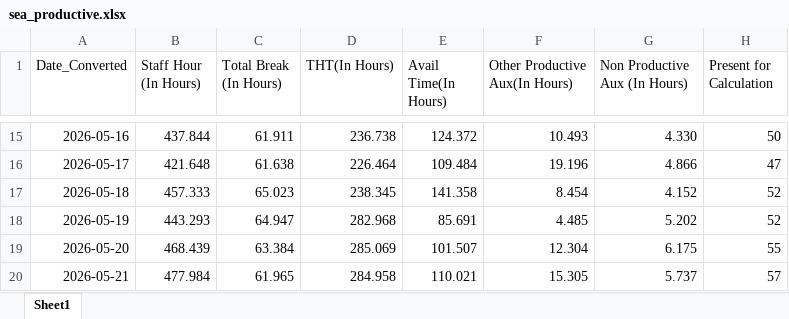
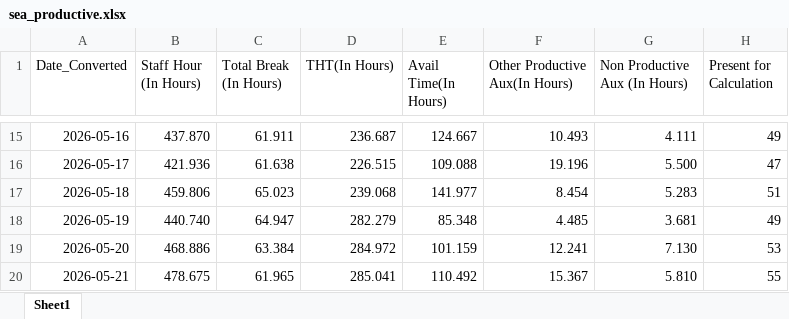
Before and after one commit to NguyenHuuChinh1998/CODE, an Excel workbook: sea_productive.xlsx, sheet Sheet1, drawn as a sheet; only a part is shown, gaps mark what is left out; values as stored, in another font and other column widths than the file's, no borders; table styles not drawn; the diff covers the shown part only; the diff names each change by its address in the sheet, - before the commit and + after, or states it on an @@ line.

```diff
--- a/sea_productive.xlsx (sheet Sheet1)
+++ b/sea_productive.xlsx (sheet Sheet1)
-B15 (Staff Hour (In Hours)): 437.844
+B15 (Staff Hour (In Hours)): 437.870
-D15 (THT(In Hours)): 236.738
+D15 (THT(In Hours)): 236.687
-E15 (Avail Time(In Hours)): 124.372
+E15 (Avail Time(In Hours)): 124.667
-G15 (Non Productive Aux (In Hours)): 4.330
+G15 (Non Productive Aux (In Hours)): 4.111
-H15 (Present for Calculation): 50
+H15 (Present for Calculation): 49
-B16 (Staff Hour (In Hours)): 421.648
+B16 (Staff Hour (In Hours)): 421.936
-D16 (THT(In Hours)): 226.464
+D16 (THT(In Hours)): 226.515
-E16 (Avail Time(In Hours)): 109.484
+E16 (Avail Time(In Hours)): 109.088
-G16 (Non Productive Aux (In Hours)): 4.866
+G16 (Non Productive Aux (In Hours)): 5.500
-B17 (Staff Hour (In Hours)): 457.333
+B17 (Staff Hour (In Hours)): 459.806
-D17 (THT(In Hours)): 238.345
+D17 (THT(In Hours)): 239.068
-E17 (Avail Time(In Hours)): 141.358
+E17 (Avail Time(In Hours)): 141.977
-G17 (Non Productive Aux (In Hours)): 4.152
+G17 (Non Productive Aux (In Hours)): 5.283
-H17 (Present for Calculation): 52
+H17 (Present for Calculation): 51
-B18 (Staff Hour (In Hours)): 443.293
+B18 (Staff Hour (In Hours)): 440.740
-D18 (THT(In Hours)): 282.968
+D18 (THT(In Hours)): 282.279
-E18 (Avail Time(In Hours)): 85.691
+E18 (Avail Time(In Hours)): 85.348
-G18 (Non Productive Aux (In Hours)): 5.202
+G18 (Non Productive Aux (In Hours)): 3.681
-H18 (Present for Calculation): 52
+H18 (Present for Calculation): 49
-B19 (Staff Hour (In Hours)): 468.439
+B19 (Staff Hour (In Hours)): 468.886
-D19 (THT(In Hours)): 285.069
+D19 (THT(In Hours)): 284.972
-E19 (Avail Time(In Hours)): 101.507
+E19 (Avail Time(In Hours)): 101.159
-F19 (Other Productive Aux(In Hours)): 12.304
+F19 (Other Productive Aux(In Hours)): 12.241
-G19 (Non Productive Aux (In Hours)): 6.175
+G19 (Non Productive Aux (In Hours)): 7.130
-H19 (Present for Calculation): 55
+H19 (Present for Calculation): 53
-B20 (Staff Hour (In Hours)): 477.984
+B20 (Staff Hour (In Hours)): 478.675
-D20 (THT(In Hours)): 284.958
+D20 (THT(In Hours)): 285.041
-E20 (Avail Time(In Hours)): 110.021
+E20 (Avail Time(In Hours)): 110.492
-F20 (Other Productive Aux(In Hours)): 15.305
+F20 (Other Productive Aux(In Hours)): 15.367
-G20 (Non Productive Aux (In Hours)): 5.737
+G20 (Non Productive Aux (In Hours)): 5.810
-H20 (Present for Calculation): 57
+H20 (Present for Calculation): 55
```
Also changed, not shown: 276 edited cells elsewhere in this sheet, ramco_count_working_days.xlsx, 7 other files.
